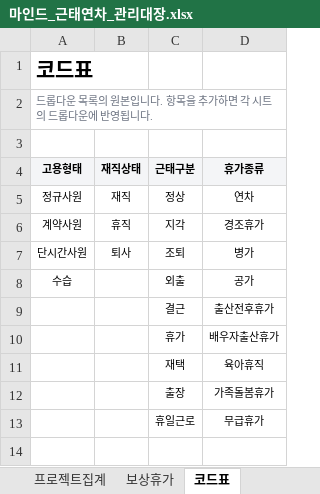
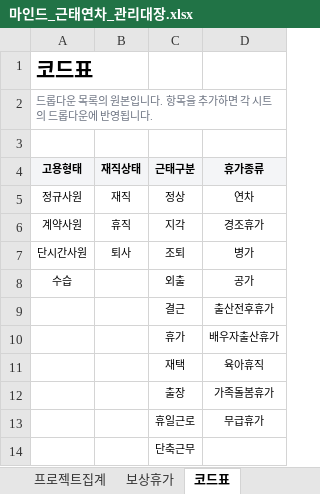
Before and after one commit to design-eng/MIN.D, an Excel workbook: hr/마인드_근태연차_관리대장.xlsx, sheet 코드표, drawn as a sheet; values as stored, in another font and other column widths than the file's, no borders; the diff names each change by its address in the sheet, - before the commit and + after, or states it on an @@ line.

```diff
--- a/hr/마인드_근태연차_관리대장.xlsx (sheet 코드표)
+++ b/hr/마인드_근태연차_관리대장.xlsx (sheet 코드표)
+row 14:  |  | 단축근무
```
Also changed, not shown: sheet 근태기록, 4 other files.
